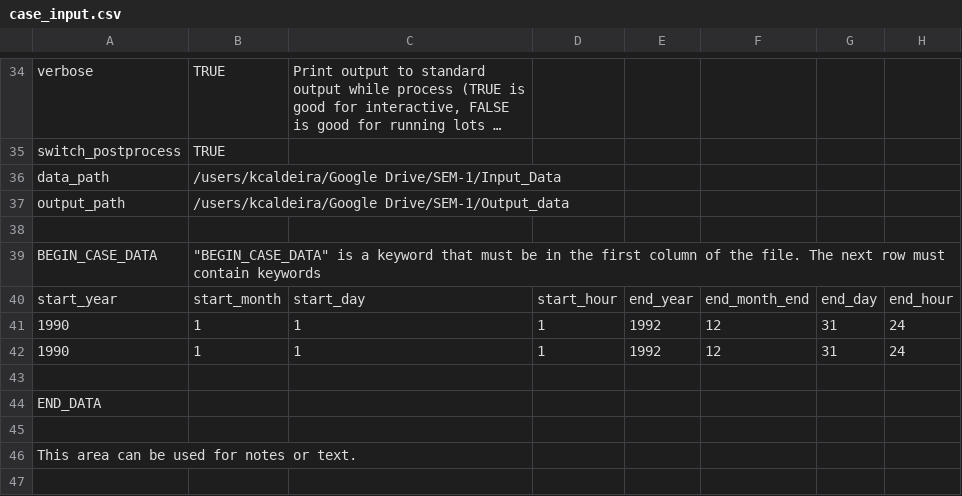
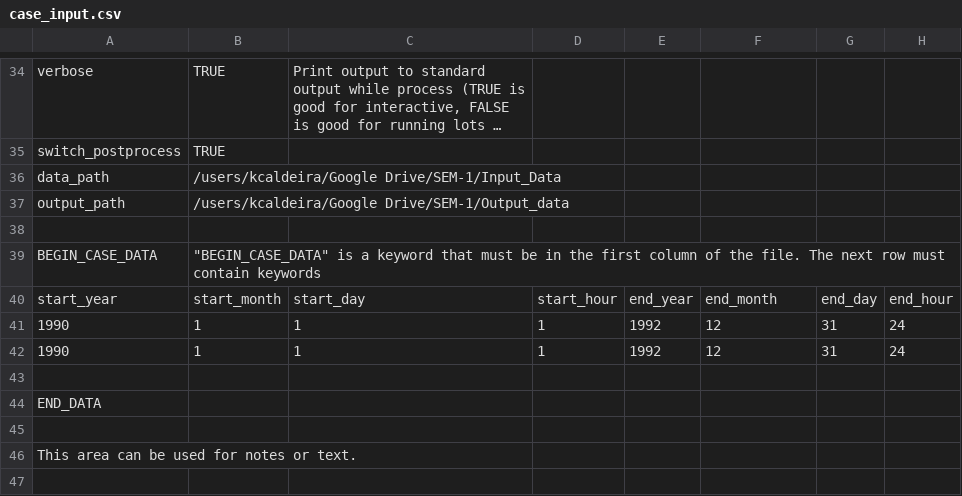
Before and after one commit to ClabEnergyProject/SEM-1, a CSV file: case_input.csv, drawn as a sheet; only a part is shown, gaps mark what is left out; long unchanged cells end in …; the diff names each change by its address in the sheet, - before the commit and + after, or states it on an @@ line.

Commit message:
changed data file input format

```diff
--- a/case_input.csv
+++ b/case_input.csv
-F40: end_month_end
+F40: end_month
```
Also changed, not shown: 2 other files.
